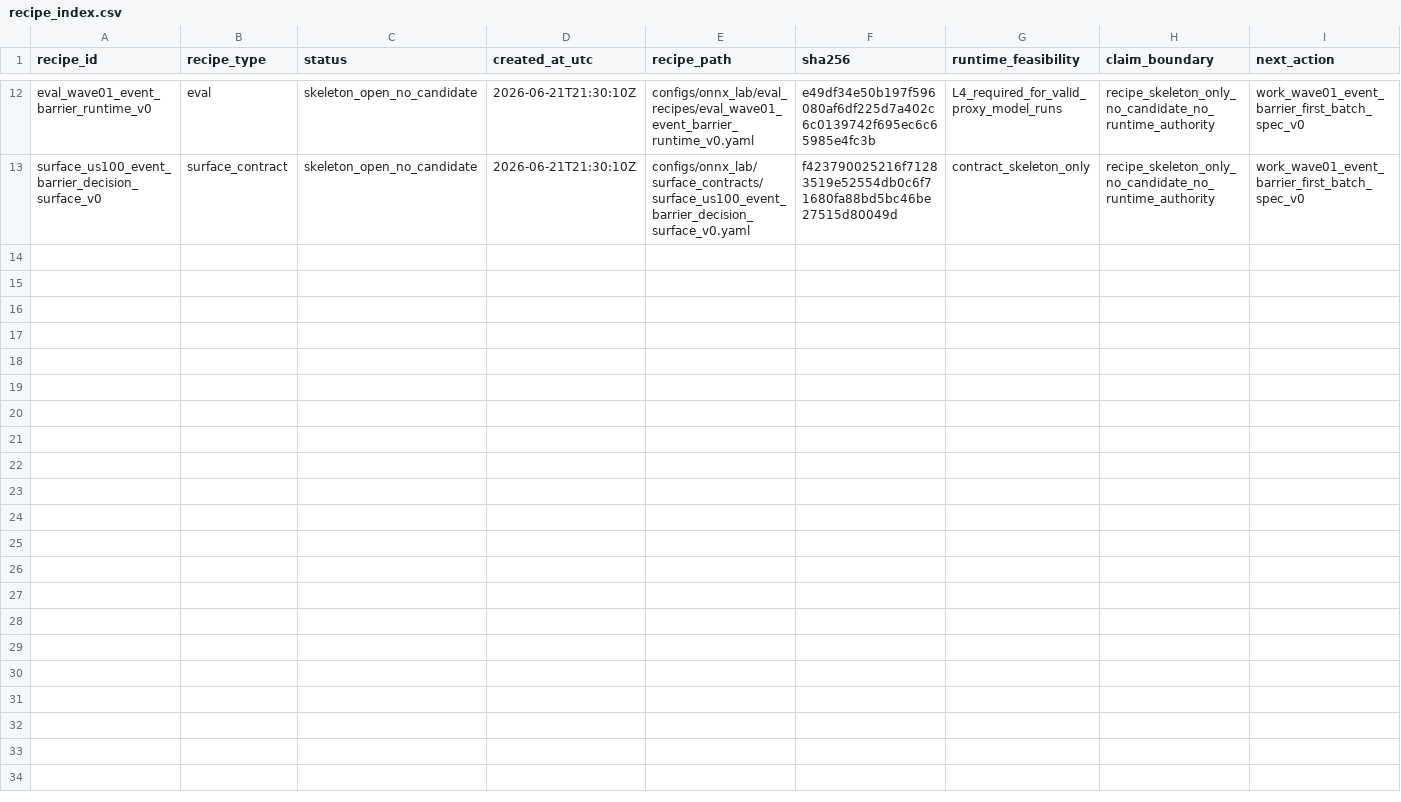
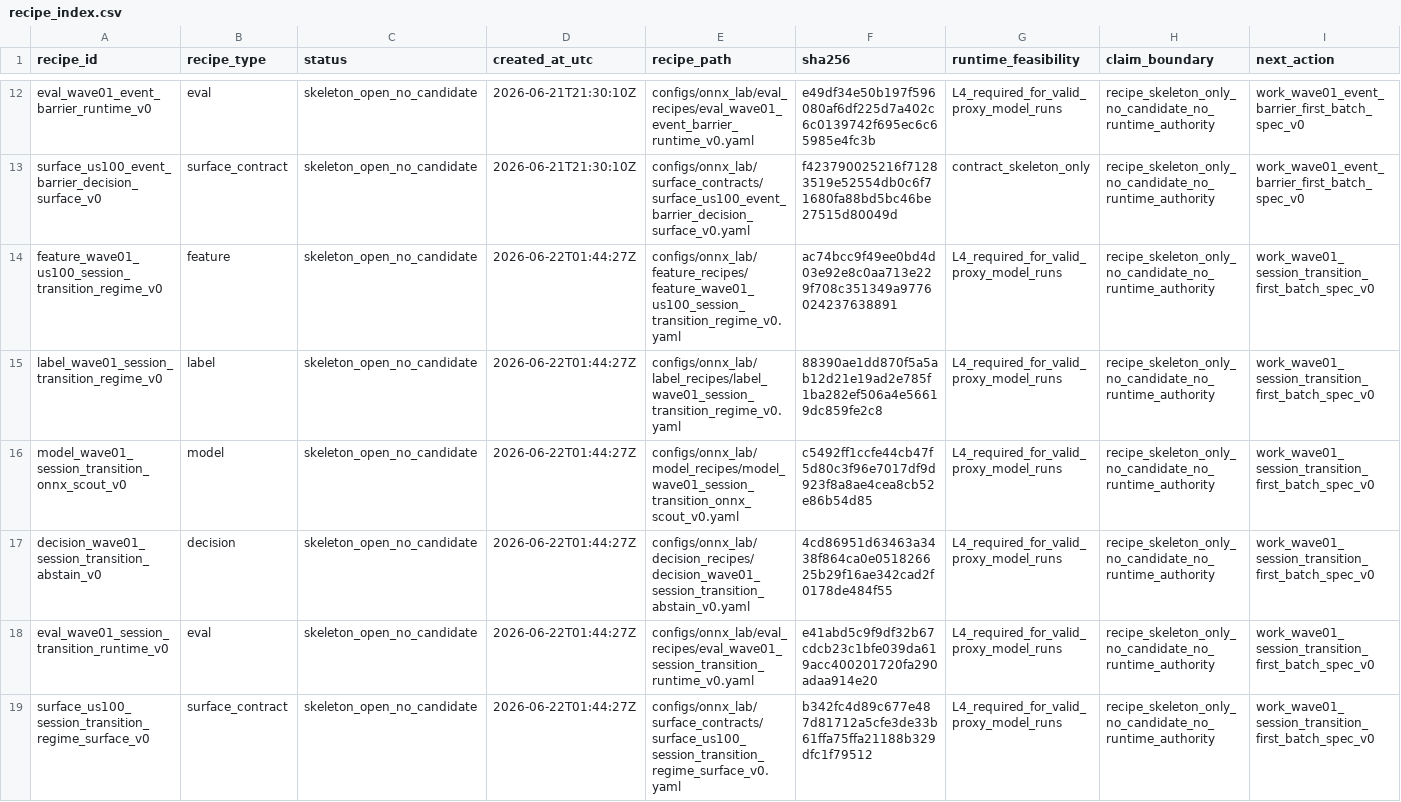
Before and after one commit to Minki-Trader/Project_SpaceSonar_X, a CSV file: docs/registers/recipe_index.csv, drawn as a sheet; only a part is shown, gaps mark what is left out; rows hold the shown columns only; the diff names each change by its address in the sheet, - before the commit and + after, or states it on an @@ line.

Commit message:
Open Wave01 session transition campaign

```diff
--- a/docs/registers/recipe_index.csv
+++ b/docs/registers/recipe_index.csv
+row 14: feature_wave01_us100_session_transition_regime_v0 | feature | skeleton_open_no_candidate | 2026-06-22T01:44:27Z | configs/onnx_lab/feature_recipes/feature_wave01_us100_session_transition_regime_v0.yaml | ac74bcc9f49ee0bd4d03e92e8c0aa713e229f708c351349a9776024237638891 | L4_required_for_valid_proxy_model_runs | recipe_skeleton_only_no_candidate_no_runtime_authority | work_wave01_session_transition_first_batch_spec_v0
+row 15: label_wave01_session_transition_regime_v0 | label | skeleton_open_no_candidate | 2026-06-22T01:44:27Z | configs/onnx_lab/label_recipes/label_wave01_session_transition_regime_v0.yaml | 88390ae1dd870f5a5ab12d21e19ad2e785f1ba282ef506a4e56619dc859fe2c8 | L4_required_for_valid_proxy_model_runs | recipe_skeleton_only_no_candidate_no_runtime_authority | work_wave01_session_transition_first_batch_spec_v0
+row 16: model_wave01_session_transition_onnx_scout_v0 | model | skeleton_open_no_candidate | 2026-06-22T01:44:27Z | configs/onnx_lab/model_recipes/model_wave01_session_transition_onnx_scout_v0.yaml | c5492ff1ccfe44cb47f5d80c3f96e7017df9d923f8a8ae4cea8cb52e86b54d85 | L4_required_for_valid_proxy_model_runs | recipe_skeleton_only_no_candidate_no_runtime_authority | work_wave01_session_transition_first_batch_spec_v0
+row 17: decision_wave01_session_transition_abstain_v0 | decision | skeleton_open_no_candidate | 2026-06-22T01:44:27Z | configs/onnx_lab/decision_recipes/decision_wave01_session_transition_abstain_v0.yaml | 4cd86951d63463a3438f864ca0e051826625b29f16ae342cad2f0178de484f55 | L4_required_for_valid_proxy_model_runs | recipe_skeleton_only_no_candidate_no_runtime_authority | work_wave01_session_transition_first_batch_spec_v0
+row 18: eval_wave01_session_transition_runtime_v0 | eval | skeleton_open_no_candidate | 2026-06-22T01:44:27Z | configs/onnx_lab/eval_recipes/eval_wave01_session_transition_runtime_v0.yaml | e41abd5c9f9df32b67cdcb23c1bfe039da619acc400201720fa290adaa914e20 | L4_required_for_valid_proxy_model_runs | recipe_skeleton_only_no_candidate_no_runtime_authority | work_wave01_session_transition_first_batch_spec_v0
+row 19: surface_us100_session_transition_regime_surface_v0 | surface_contract | skeleton_open_no_candidate | 2026-06-22T01:44:27Z | configs/onnx_lab/surface_contracts/surface_us100_session_transition_regime_surface_v0.yaml | b342fc4d89c677e487d81712a5cfe3de33b61ffa75ffa21188b329dfc1f79512 | L4_required_for_valid_proxy_model_runs | recipe_skeleton_only_no_candidate_no_runtime_authority | work_wave01_session_transition_first_batch_spec_v0
```
Also changed, not shown: docs/registers/campaign_registry.csv, docs/registers/experiment_surface_registry.csv, 37 other files.
